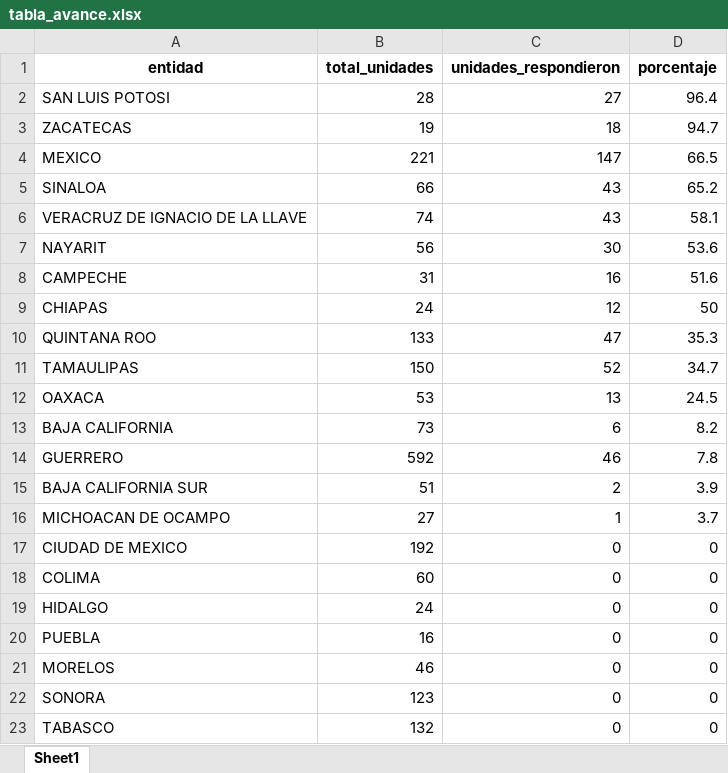
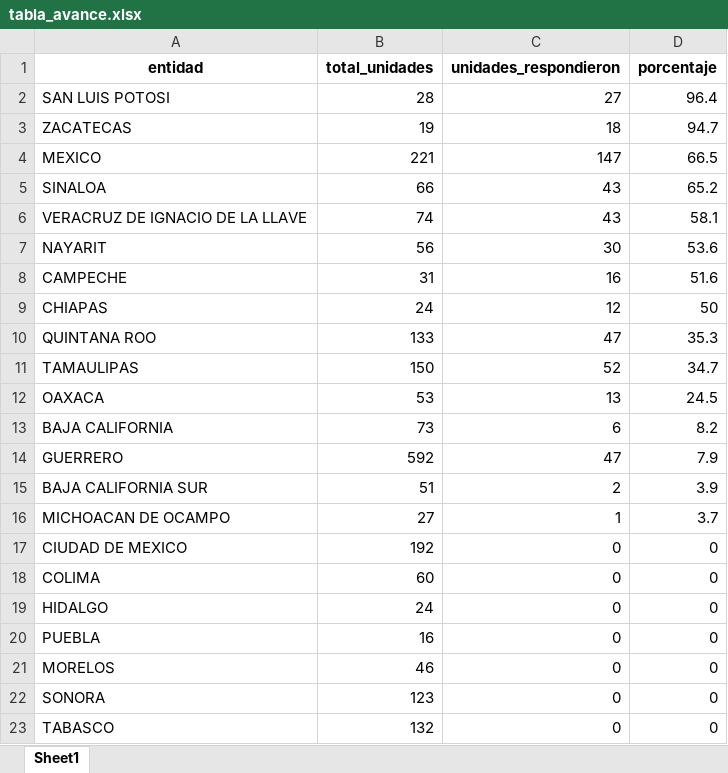
Before and after one commit to servicios-imss-b/informe--de-ang, an Excel workbook: tabla_avance.xlsx, sheet Sheet1, drawn as a sheet; values as stored, in another font and other column widths than the file's, no borders; the diff names each change by its address in the sheet, - before the commit and + after, or states it on an @@ line.

```diff
--- a/tabla_avance.xlsx (sheet Sheet1)
+++ b/tabla_avance.xlsx (sheet Sheet1)
-C14 (unidades_respondieron): 46
+C14 (unidades_respondieron): 47
-D14 (porcentaje): 7.8
+D14 (porcentaje): 7.9
```
Also changed, not shown: tabla_entidades.xlsx, tabla_unidades.xlsx, 1 other file.
